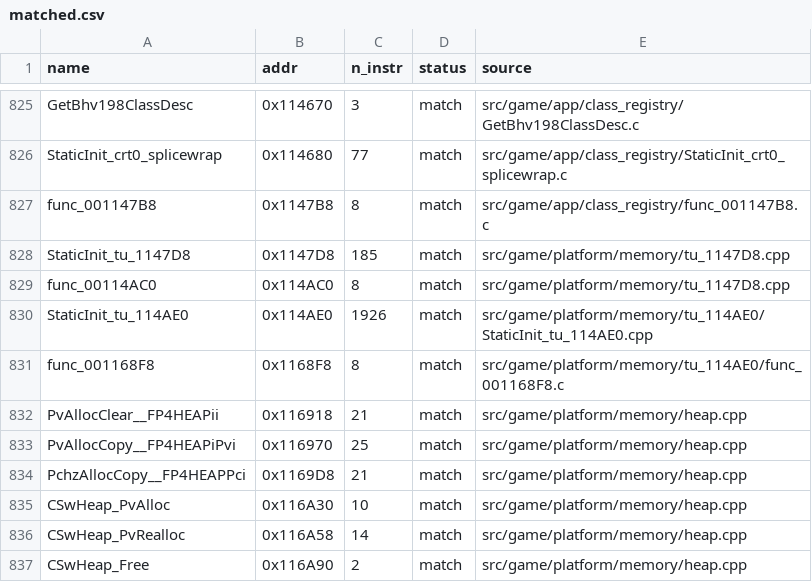
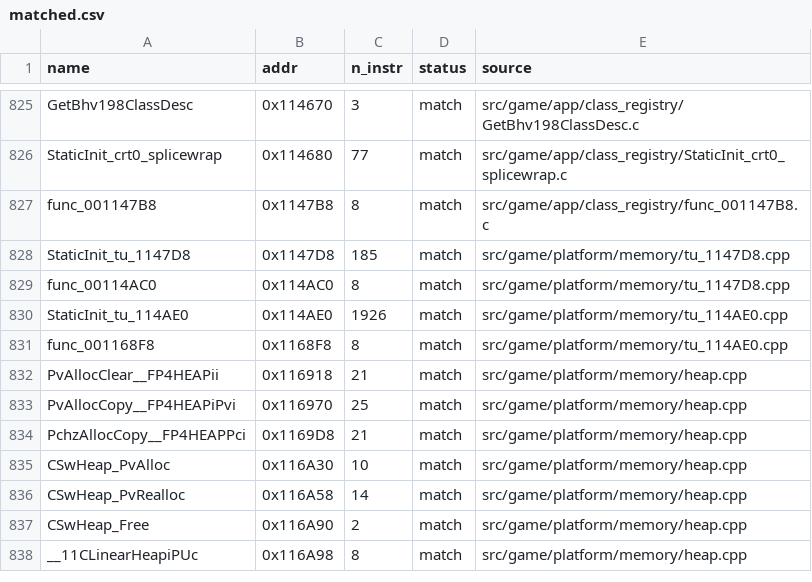
Before and after one commit to brc7/sly2-decomp, a CSV file: config/matched.csv, drawn as a sheet; only a part is shown, gaps mark what is left out; the shorter side is filled out with more unchanged rows.

```diff
--- a/config/matched.csv
+++ b/config/matched.csv
@@ -829,4 +829,4 @@ StaticInit_tu_1147D8,0x1147D8,185,match,src/game/platform/memory/tu_1147D8.cpp
 func_00114AC0,0x114AC0,8,match,src/game/platform/memory/tu_1147D8.cpp
-StaticInit_tu_114AE0,0x114AE0,1926,match,src/game/platform/memory/tu_114AE0/StaticInit_tu_114AE0.cpp
-func_001168F8,0x1168F8,8,match,src/game/platform/memory/tu_114AE0/func_001168F8.c
+StaticInit_tu_114AE0,0x114AE0,1926,match,src/game/platform/memory/tu_114AE0.cpp
+func_001168F8,0x1168F8,8,match,src/game/platform/memory/tu_114AE0.cpp
 PvAllocClear__FP4HEAPii,0x116918,21,match,src/game/platform/memory/heap.cpp
```
Also changed, not shown: 4 other files.
